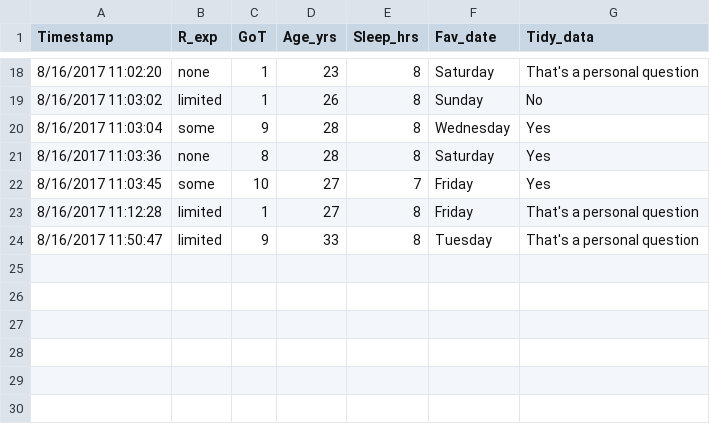
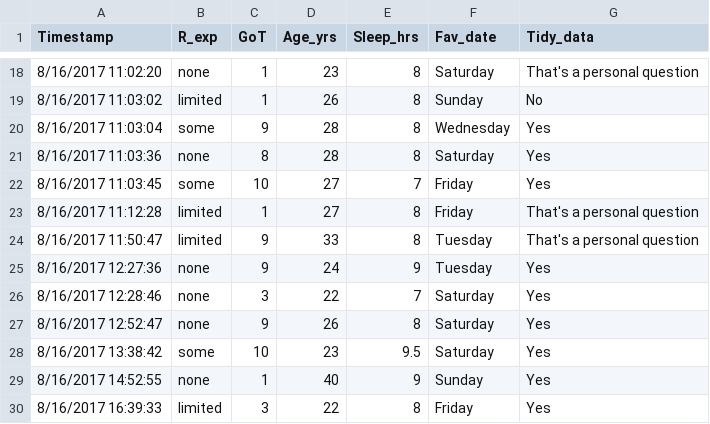
Before and after one commit to psu-psychology/r-bootcamp, a CSV file: data/survey.csv, drawn as a sheet; only a part is shown, gaps mark what is left out; the diff names each change by its address in the sheet, - before the commit and + after, or states it on an @@ line.

Commit message:
Various edits to scripts and survey analysis.

```diff
--- a/data/survey.csv
+++ b/data/survey.csv
+row 25: 8/16/2017 12:27:36 | none | 9 | 24 | 9 | Tuesday | Yes
+row 26: 8/16/2017 12:28:46 | none | 3 | 22 | 7 | Saturday | Yes
+row 27: 8/16/2017 12:52:47 | none | 9 | 26 | 8 | Saturday | Yes
+row 28: 8/16/2017 13:38:42 | some | 10 | 23 | 9.5 | Saturday | Yes
+row 29: 8/16/2017 14:52:55 | none | 1 | 40 | 9 | Sunday | Yes
+row 30: 8/16/2017 16:39:33 | limited | 3 | 22 | 8 | Friday | Yes
```
Also changed, not shown: data/survey-test.csv, 31 other files.
